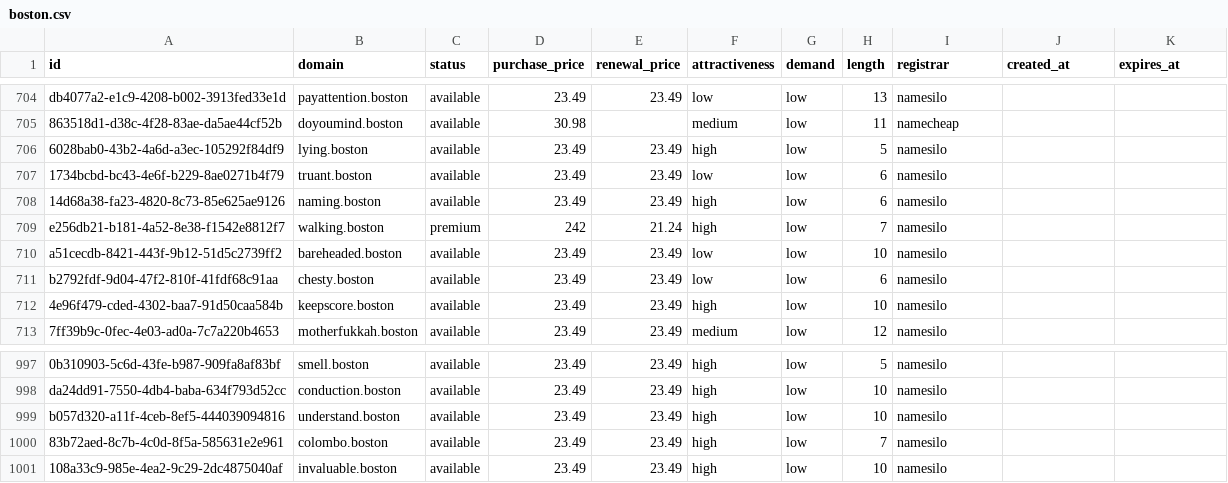
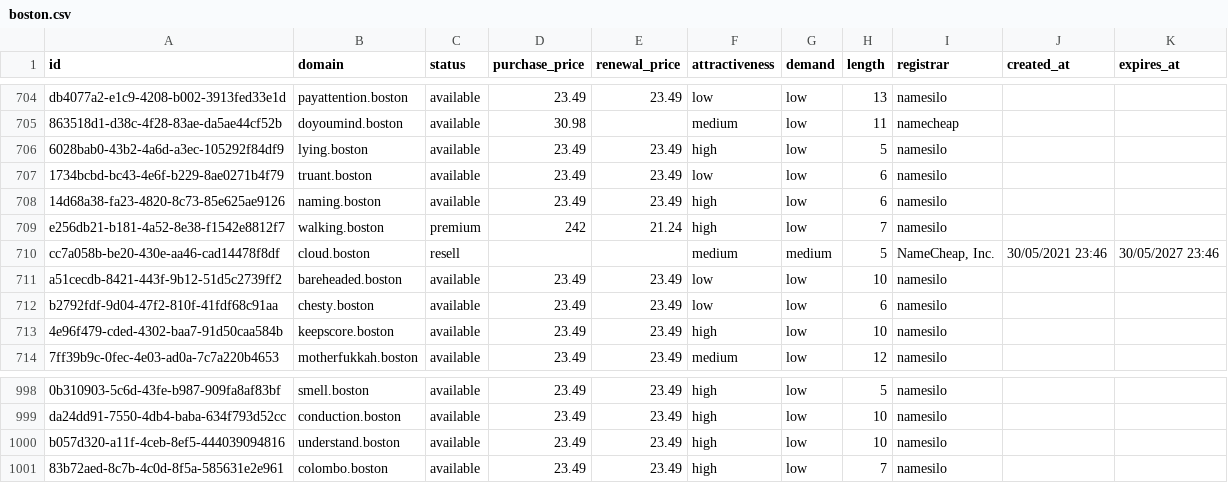
Before and after one commit to UniqueDomains/boston-oneword-domains, a CSV file: boston.csv, drawn as a sheet; only a part is shown, gaps mark what is left out; removed rows and columns are numbered as before the commit, all else as after; the diff names each change by its address in the sheet, - before the commit and + after, or states it on an @@ line.

Commit message:
Domains update

```diff
--- a/boston.csv
+++ b/boston.csv
+row 710: cc7a058b-be20-430e-aa46-cad14478f8df | cloud.boston | resell |  |  | medium | medium | 5 | NameCheap, Inc. | 30/05/2021 23:46 | 30/05/2027 23:46
-row 1001: 108a33c9-985e-4ea2-9c29-2dc4875040af | invaluable.boston | available | 23.49 | 23.49 | high | low | 10 | namesilo
```
Also changed, not shown: 4 other files.
